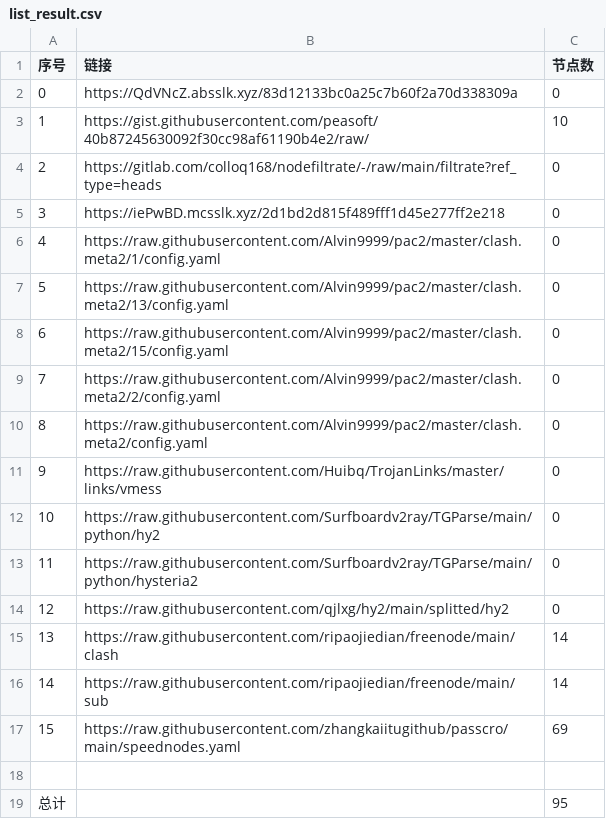
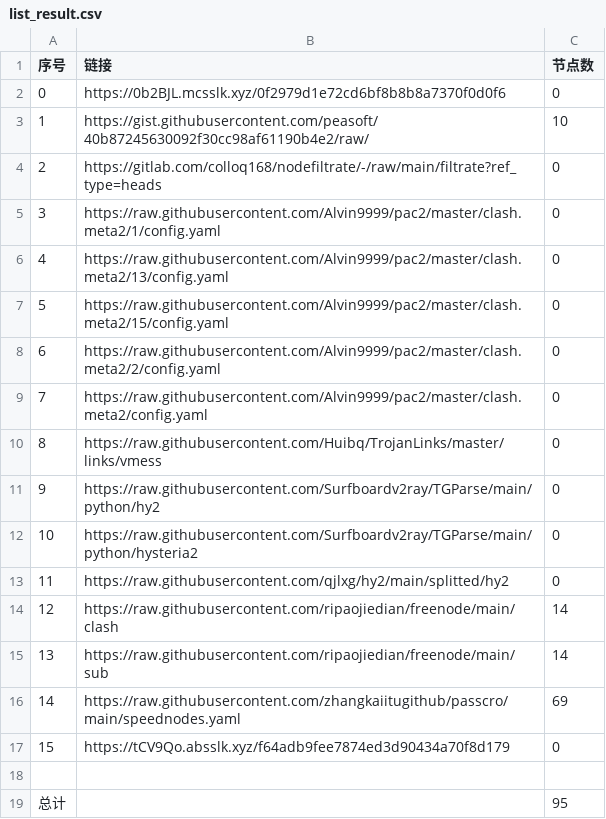
Before and after one commit to qiubei000/NoMoreWalls, a CSV file: list_result.csv, drawn as a sheet; removed rows and columns are numbered as before the commit, all else as after; the diff names each change by its address in the sheet, - before the commit and + after, or states it on an @@ line.

```diff
--- a/list_result.csv
+++ b/list_result.csv
-B2 (链接): https://QdVNcZ.absslk.xyz/83d12133bc0a25c7b60f2a70d338309a
+B2 (链接): https://0b2BJL.mcsslk.xyz/0f2979d1e72cd6bf8b8b8a7370f0d0f6
-row 5: 3 | https://iePwBD.mcsslk.xyz/2d1bd2d815f489fff1d45e277ff2e218 | 0
@@ column A (序号) renumbered between rows 5 and 16 @@
+row 17: 15 | https://tCV9Qo.absslk.xyz/f64adb9fee7874ed3d90434a70f8d179 | 0
```
Also changed, not shown: 3 other files.
